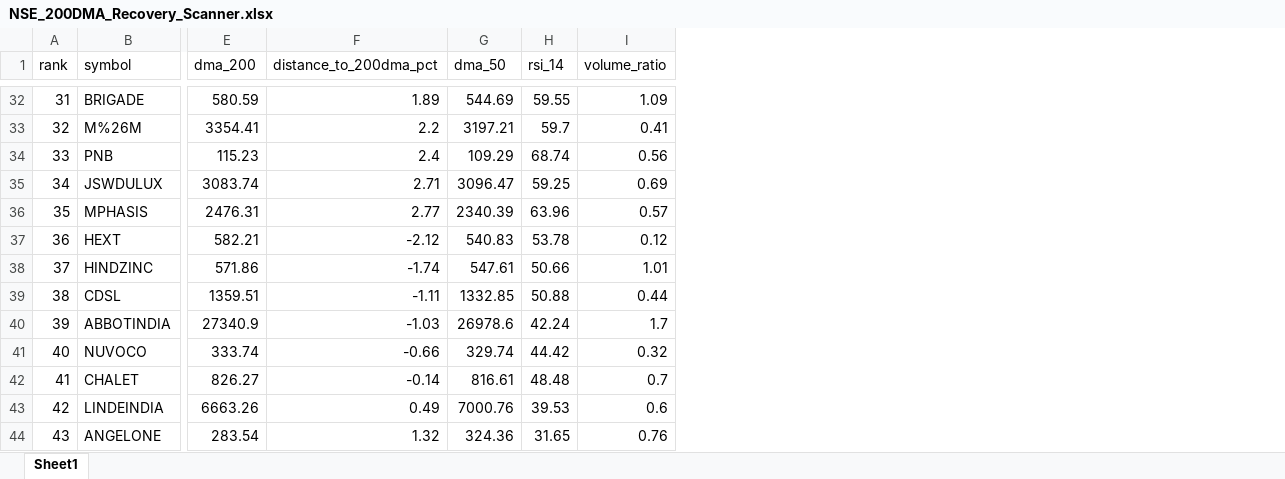
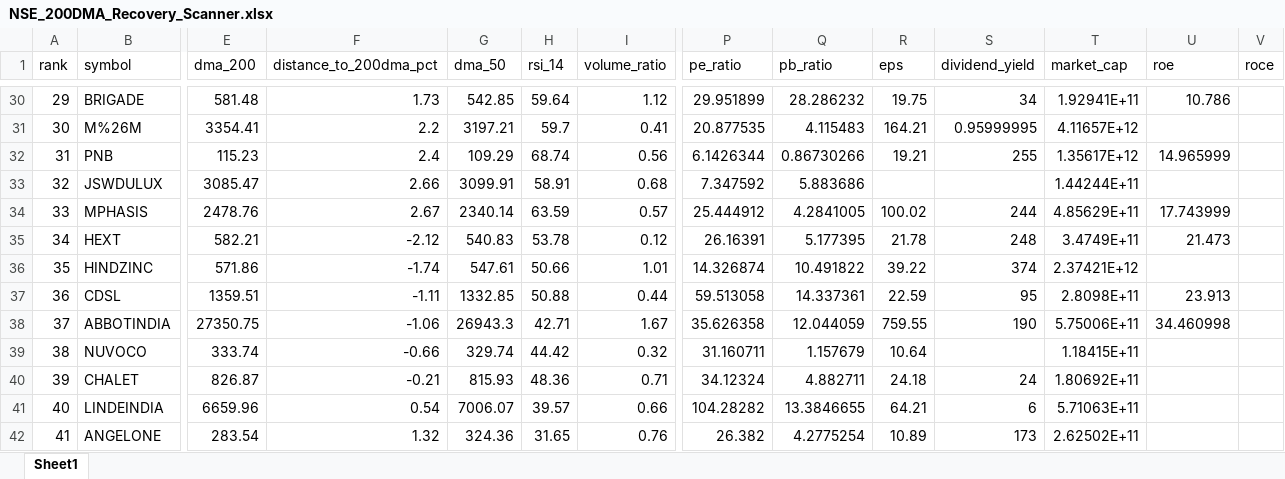
Before and after one commit to rakeshnagapuri99/nse-200dma-dashboard, an Excel workbook: output/NSE_200DMA_Recovery_Scanner.xlsx, sheet Sheet1, drawn as a sheet; only a part is shown, gaps mark what is left out; values as stored, in another font and other column widths than the file's, no cell formats; addresses are those after the commit; the diff covers the shown part only; the diff names each change by its address in the sheet, - before the commit and + after, or states it on an @@ line.

```diff
--- a/output/NSE_200DMA_Recovery_Scanner.xlsx (sheet Sheet1)
+++ b/output/NSE_200DMA_Recovery_Scanner.xlsx (sheet Sheet1)
+column P (pe_ratio), rows 30-42: 29.951899 | 20.877535 | 6.1426344 | 7.347592 | 25.444912 | 26.16391 | 14.326874 | 59.513058 | 35.626358 | 31.160711 | 34.12324 | 104.28282 | 26.382
+column Q (pb_ratio), rows 30-42: 28.286232 | 4.115483 | 0.86730266 | 5.883686 | 4.2841005 | 5.177395 | 10.491822 | 14.337361 | 12.044059 | 1.157679 | 4.882711 | 13.3846655 | 4.2775254
+column R (eps), rows 30-42: 19.75 | 164.21 | 19.21 |  | 100.02 | 21.78 | 39.22 | 22.59 | 759.55 | 10.64 | 24.18 | 64.21 | 10.89
+column S (dividend_yield), rows 30-42: 34 | 0.95999995 | 255 |  | 244 | 248 | 374 | 95 | 190 |  | 24 | 6 | 173
+column T (market_cap), rows 30-42: 1.92941E+11 | 4.11657E+12 | 1.35617E+12 | 1.44244E+11 | 4.85629E+11 | 3.4749E+11 | 2.37421E+12 | 2.8098E+11 | 5.75006E+11 | 1.18415E+11 | 1.80692E+11 | 5.71063E+11 | 2.62502E+11
+column U (roe), rows 30-38: 10.786 |  | 14.965999 |  | 17.743999 | 21.473 |  | 23.913 | 34.460998
+column V (roce), empty
@@ column A (rank) renumbered between rows 9 and 84 @@
-E30 (dma_200): 580.59
+E30 (dma_200): 581.48
-F30 (distance_to_200dma_pct): 1.89
+F30 (distance_to_200dma_pct): 1.73
-G30 (dma_50): 544.69
+G30 (dma_50): 542.85
-H30 (rsi_14): 59.55
+H30 (rsi_14): 59.64
-I30 (volume_ratio): 1.09
+I30 (volume_ratio): 1.12
-E33 (dma_200): 3083.74
+E33 (dma_200): 3085.47
-F33 (distance_to_200dma_pct): 2.71
+F33 (distance_to_200dma_pct): 2.66
-G33 (dma_50): 3096.47
+G33 (dma_50): 3099.91
-H33 (rsi_14): 59.25
+H33 (rsi_14): 58.91
-I33 (volume_ratio): 0.69
+I33 (volume_ratio): 0.68
-E34 (dma_200): 2476.31
+E34 (dma_200): 2478.76
-F34 (distance_to_200dma_pct): 2.77
+F34 (distance_to_200dma_pct): 2.67
-G34 (dma_50): 2340.39
+G34 (dma_50): 2340.14
-H34 (rsi_14): 63.96
+H34 (rsi_14): 63.59
-E38 (dma_200): 27340.9
+E38 (dma_200): 27350.75
-F38 (distance_to_200dma_pct): -1.03
+F38 (distance_to_200dma_pct): -1.06
-G38 (dma_50): 26978.6
+G38 (dma_50): 26943.3
-H38 (rsi_14): 42.24
+H38 (rsi_14): 42.71
-I38 (volume_ratio): 1.7
+I38 (volume_ratio): 1.67
-E40 (dma_200): 826.27
+E40 (dma_200): 826.87
-F40 (distance_to_200dma_pct): -0.14
+F40 (distance_to_200dma_pct): -0.21
-G40 (dma_50): 816.61
+G40 (dma_50): 815.93
-H40 (rsi_14): 48.48
+H40 (rsi_14): 48.36
-I40 (volume_ratio): 0.7
+I40 (volume_ratio): 0.71
-E41 (dma_200): 6663.26
+E41 (dma_200): 6659.96
-F41 (distance_to_200dma_pct): 0.49
+F41 (distance_to_200dma_pct): 0.54
-G41 (dma_50): 7000.76
+G41 (dma_50): 7006.07
-H41 (rsi_14): 39.53
+H41 (rsi_14): 39.57
-I41 (volume_ratio): 0.6
+I41 (volume_ratio): 0.66
```
Also changed, not shown: 9 added rows, 11 removed rows, 10 added columns and 175 edited cells elsewhere in this sheet, cell formats, 1 other file.
